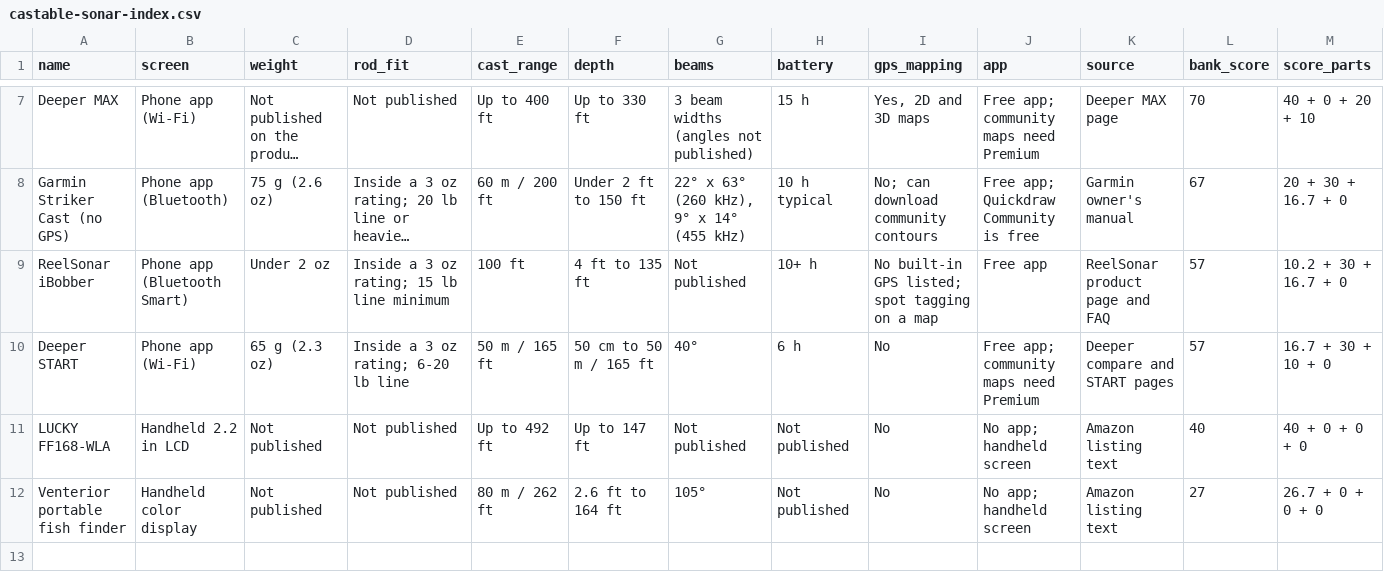
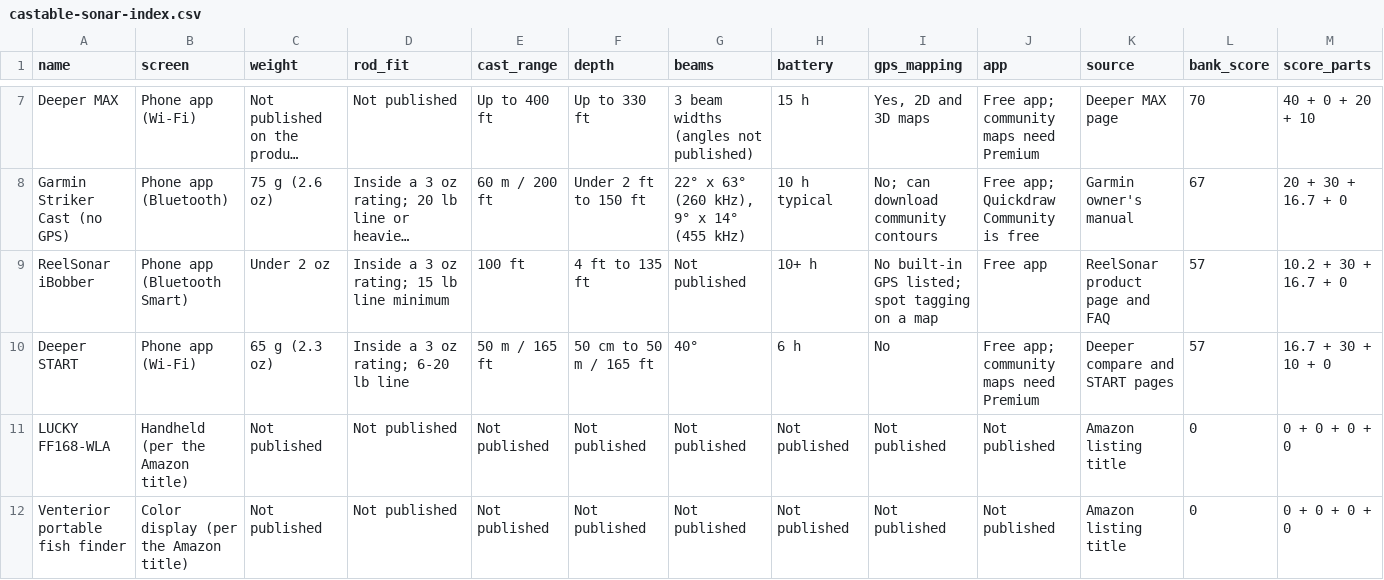
Before and after one commit to sharknative/open-data, a CSV file: anglerleague-castable-sonar-index/castable-sonar-index.csv, drawn as a sheet; only a part is shown, gaps mark what is left out; long unchanged cells end in …; the diff names each change by its address in the sheet, - before the commit and + after, or states it on an @@ line.

```diff
--- a/anglerleague-castable-sonar-index/castable-sonar-index.csv
+++ b/anglerleague-castable-sonar-index/castable-sonar-index.csv
-B11 (screen): Handheld 2.2 in LCD
+B11 (screen): Handheld (per the Amazon title)
-E11 (cast_range): Up to 492 ft
+E11 (cast_range): Not published
-F11 (depth): Up to 147 ft
+F11 (depth): Not published
-I11:I12 (gps_mapping): No
+I11:I12 (gps_mapping): Not published
-J11:J12 (app): No app; handheld screen
+J11:J12 (app): Not published
-K11:K12 (source): Amazon listing text
+K11:K12 (source): Amazon listing title
-L11 (bank_score): 40
+L11 (bank_score): 0
-M11 (score_parts): 40 + 0 + 0 + 0
+M11 (score_parts): 0 + 0 + 0 + 0
-B12 (screen): Handheld color display
+B12 (screen): Color display (per the Amazon title)
-E12 (cast_range): 80 m / 262 ft
+E12 (cast_range): Not published
-F12 (depth): 2.6 ft to 164 ft
+F12 (depth): Not published
-G12 (beams): 105°
+G12 (beams): Not published
-L12 (bank_score): 27
+L12 (bank_score): 0
-M12 (score_parts): 26.7 + 0 + 0 + 0
+M12 (score_parts): 0 + 0 + 0 + 0
```
Also changed, not shown: countertopcheck-fit/fit.csv, firstprintcheck-first-printers/first-printers.csv, 5 other files.
